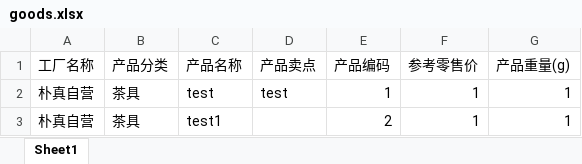
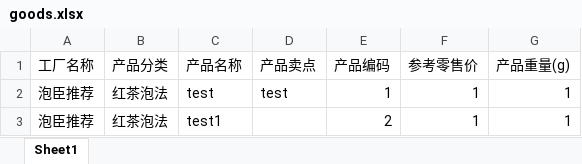
Before and after one commit to openfeibu/puzhen, an Excel workbook: 2.0.0/web/uploads/import_template/goods.xlsx, sheet Sheet1, drawn as a sheet; values as stored, in another font and other column widths than the file's, no borders; the diff names each change by its address in the sheet, - before the commit and + after, or states it on an @@ line.

```diff
--- a/2.0.0/web/uploads/import_template/goods.xlsx (sheet Sheet1)
+++ b/2.0.0/web/uploads/import_template/goods.xlsx (sheet Sheet1)
-A2:A3 (工厂名称): 朴真自营
+A2:A3 (工厂名称): 泡臣推荐
-B2:B3 (产品分类): 茶具
+B2:B3 (产品分类): 红茶泡法
```
Also changed, not shown: 2.0.0/web/uploads/import_template/factory_goods.xlsx.
